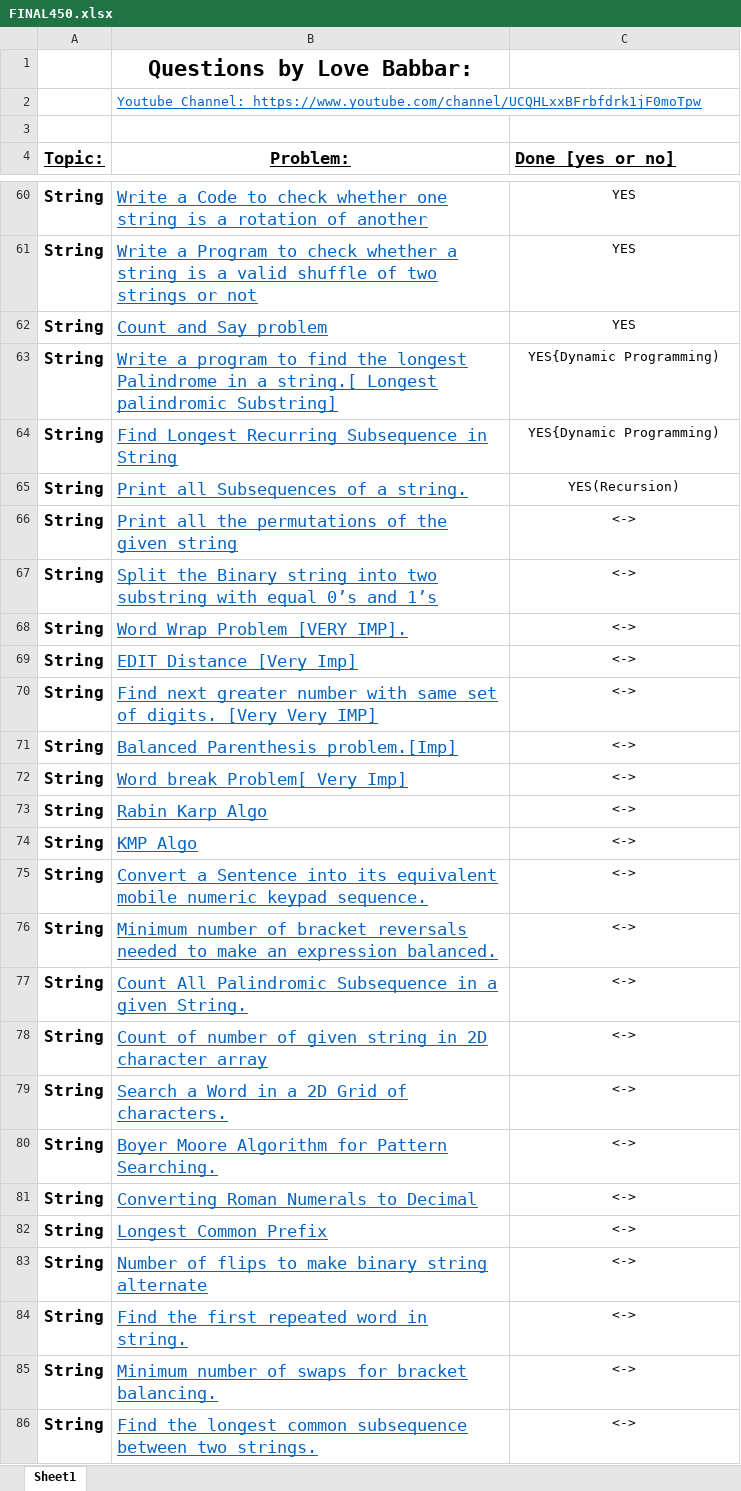
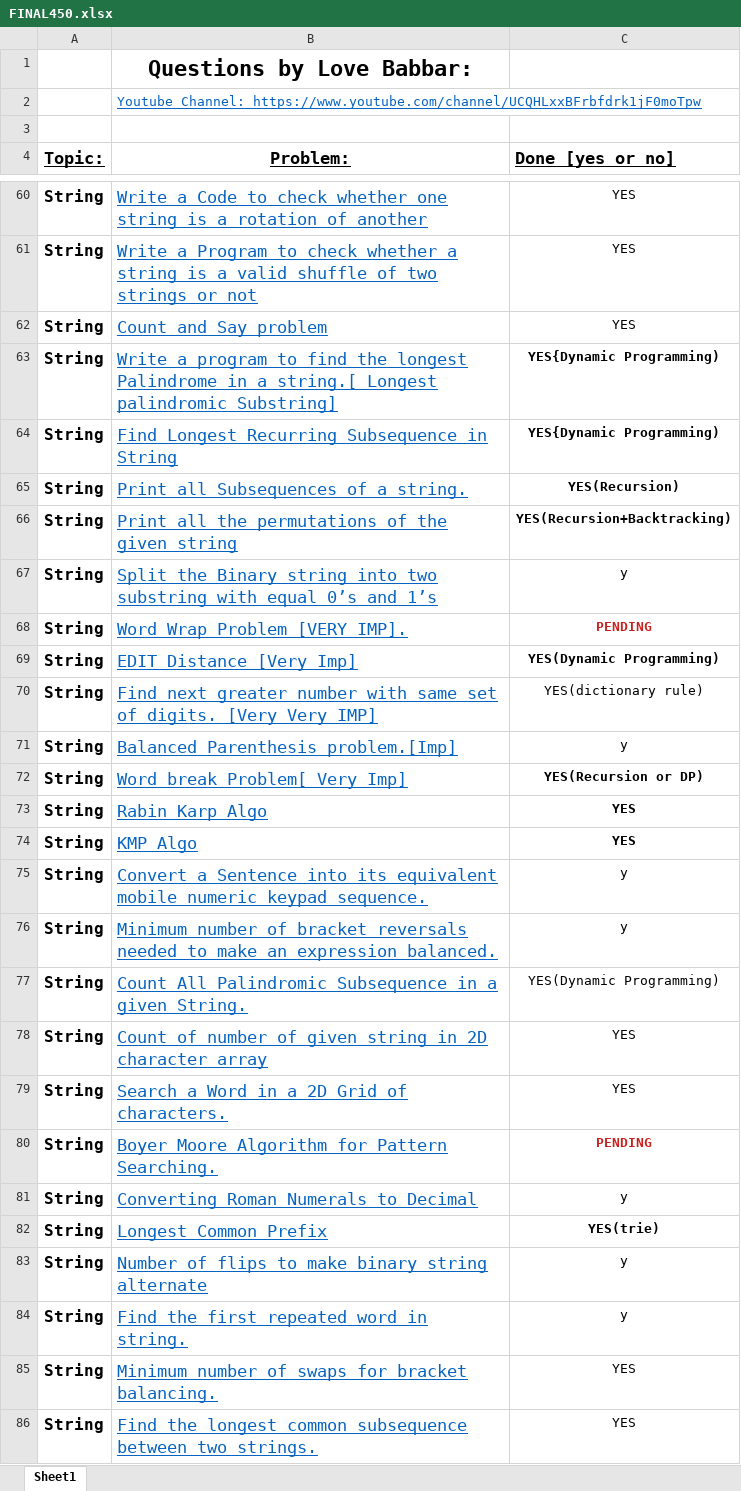
Before and after one commit to Coderangshu/450DSA, an Excel workbook: FINAL450.xlsx, sheet Sheet1, drawn as a sheet; only a part is shown, gaps mark what is left out; values as stored, in another font and other column widths than the file's, no borders; the diff covers the shown part only; the diff names each change by its address in the sheet, - before the commit and + after, or states it on an @@ line.

```diff
--- a/FINAL450.xlsx (sheet Sheet1)
+++ b/FINAL450.xlsx (sheet Sheet1)
-C63:C66 bold: off
+C63:C66 bold: on
-C66 (Done [yes or no]): <->
+C66 (Done [yes or no]): YES(Recursion+Backtracking)
-C67 (Done [yes or no]): <->
+C67 (Done [yes or no]): y
-C68 (Done [yes or no]): <->
+C68 (Done [yes or no]): PENDING
-C68:C69 bold: off
+C68:C69 bold: on
-C68 text colour: black
+C68 text colour: #C9211E
-C69 (Done [yes or no]): <->
+C69 (Done [yes or no]): YES(Dynamic Programming)
-C70 (Done [yes or no]): <->
+C70 (Done [yes or no]): YES(dictionary rule)
-C71 (Done [yes or no]): <->
+C71 (Done [yes or no]): y
-C72 (Done [yes or no]): <->
+C72 (Done [yes or no]): YES(Recursion or DP)
-C72:C74 bold: off
+C72:C74 bold: on
-C73:C74 (Done [yes or no]): <->
+C73:C74 (Done [yes or no]): YES
-C75:C76 (Done [yes or no]): <->
+C75:C76 (Done [yes or no]): y
-C77 (Done [yes or no]): <->
+C77 (Done [yes or no]): YES(Dynamic Programming)
-C78:C79 (Done [yes or no]): <->
+C78:C79 (Done [yes or no]): YES
-C80 (Done [yes or no]): <->
+C80 (Done [yes or no]): PENDING
@@ C80 bold: off → on, text colour: black → #C9211E @@
-C81 (Done [yes or no]): <->
+C81 (Done [yes or no]): y
-C82 (Done [yes or no]): <->
+C82 (Done [yes or no]): YES(trie)
-C82 bold: off
+C82 bold: on
-C83:C84 (Done [yes or no]): <->
+C83:C84 (Done [yes or no]): y
-C85:C86 (Done [yes or no]): <->
+C85:C86 (Done [yes or no]): YES
```
Also changed, not shown: 11 edited cells and cell formats elsewhere in this sheet, 37 other files.
